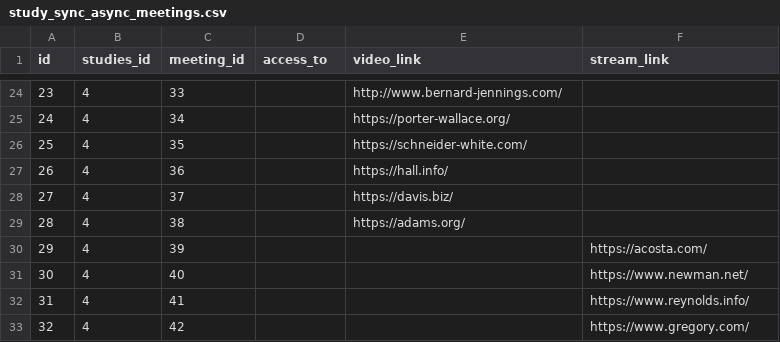
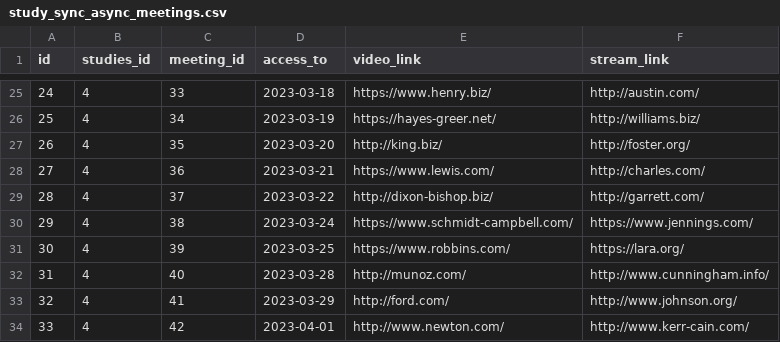
Before and after one commit to Bleidhu/Introduction__To_Databases_2024_AGH_Project, a CSV file: dummy_data/study_sync_async_meetings.csv, drawn as a sheet; only a part is shown, gaps mark what is left out; addresses are those after the commit; the diff covers the shown part only; the diff names each change by its address in the sheet, - before the commit and + after, or states it on an @@ line.

```diff
--- a/dummy_data/study_sync_async_meetings.csv
+++ b/dummy_data/study_sync_async_meetings.csv
@@ column A (id) renumbered between rows 9 and 35 @@
-D25 (access_to): (empty)
+D25 (access_to): 2023-03-18
-E25 (video_link): http://www.bernard-jennings.com/
+E25 (video_link): https://www.henry.biz/
-F25 (stream_link): (empty)
+F25 (stream_link): http://austin.com/
-D26 (access_to): (empty)
+D26 (access_to): 2023-03-19
-E26 (video_link): https://porter-wallace.org/
+E26 (video_link): https://hayes-greer.net/
-F26 (stream_link): (empty)
+F26 (stream_link): http://williams.biz/
-D27 (access_to): (empty)
+D27 (access_to): 2023-03-20
-E27 (video_link): https://schneider-white.com/
+E27 (video_link): http://king.biz/
-F27 (stream_link): (empty)
+F27 (stream_link): http://foster.org/
-D28 (access_to): (empty)
+D28 (access_to): 2023-03-21
-E28 (video_link): https://hall.info/
+E28 (video_link): https://www.lewis.com/
-F28 (stream_link): (empty)
+F28 (stream_link): http://charles.com/
-D29 (access_to): (empty)
+D29 (access_to): 2023-03-22
-E29 (video_link): https://davis.biz/
+E29 (video_link): http://dixon-bishop.biz/
-F29 (stream_link): (empty)
+F29 (stream_link): http://garrett.com/
-D30 (access_to): (empty)
+D30 (access_to): 2023-03-24
-E30 (video_link): https://adams.org/
+E30 (video_link): https://www.schmidt-campbell.com/
-F30 (stream_link): (empty)
+F30 (stream_link): https://www.jennings.com/
-D31 (access_to): (empty)
+D31 (access_to): 2023-03-25
-E31 (video_link): (empty)
+E31 (video_link): https://www.robbins.com/
-F31 (stream_link): https://acosta.com/
+F31 (stream_link): https://lara.org/
-D32 (access_to): (empty)
+D32 (access_to): 2023-03-28
-E32 (video_link): (empty)
+E32 (video_link): http://munoz.com/
-F32 (stream_link): https://www.newman.net/
+F32 (stream_link): http://www.cunningham.info/
-D33 (access_to): (empty)
+D33 (access_to): 2023-03-29
-E33 (video_link): (empty)
+E33 (video_link): http://ford.com/
-F33 (stream_link): https://www.reynolds.info/
+F33 (stream_link): http://www.johnson.org/
-D34 (access_to): (empty)
+D34 (access_to): 2023-04-01
-E34 (video_link): (empty)
+E34 (video_link): http://www.newton.com/
-F34 (stream_link): https://www.gregory.com/
+F34 (stream_link): http://www.kerr-cain.com/
```
Also changed, not shown: 7 added rows, 11 removed rows and 55 edited cells elsewhere in this file, dummy_data/course_attendance.csv, dummy_data/course_module_meetings.csv, 28 other files.
